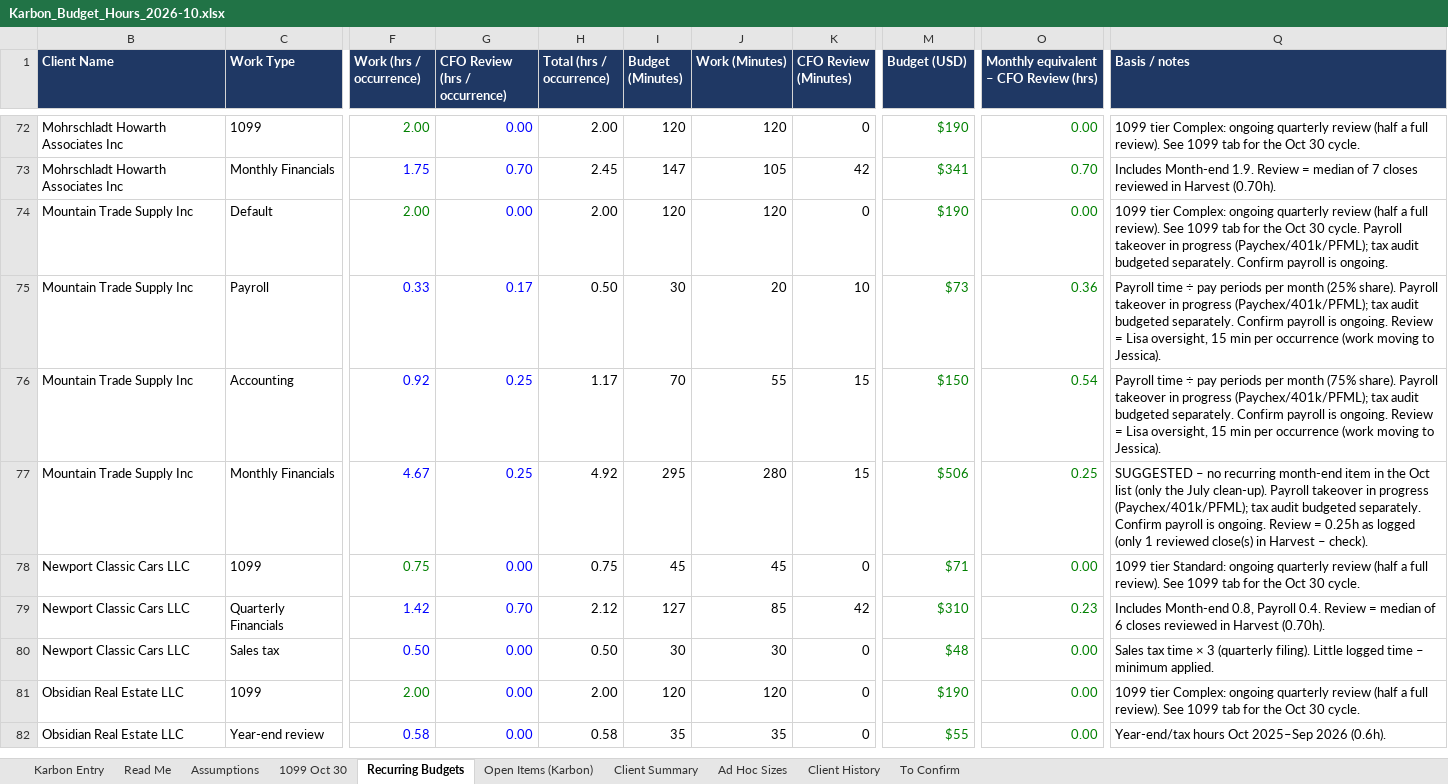
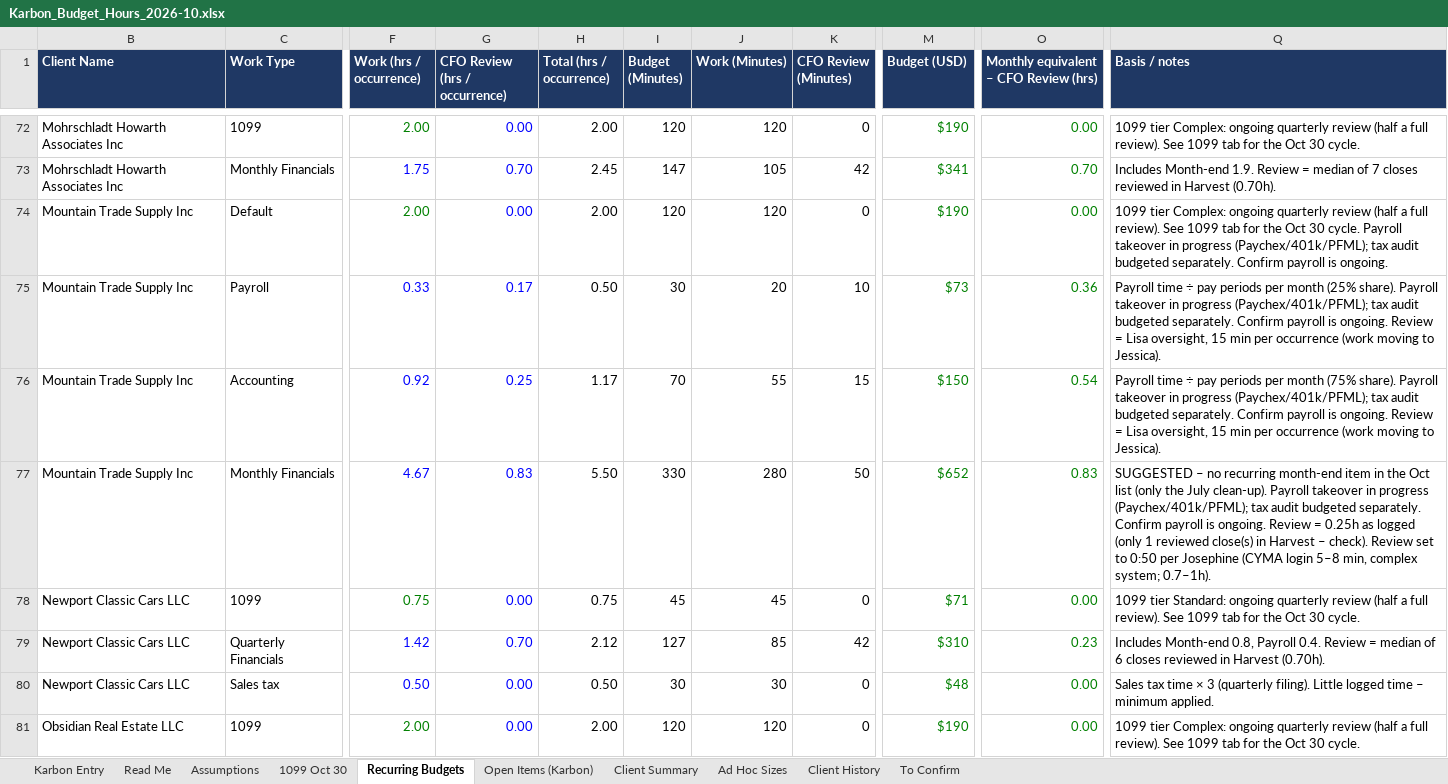
Before and after one commit to Onyxcfo/Onyx-Staff-Hours, an Excel workbook: budget-hours/Karbon_Budget_Hours_2026-10.xlsx, sheet Recurring Budgets, drawn as a sheet; only a part is shown, gaps mark what is left out; the shorter side is filled out with more unchanged rows; values as stored, in another font and other column widths than the file's, no borders; charts and pictures not drawn; the diff names each change by its address in the sheet, - before the commit and + after, or states it on an @@ line.

```diff
--- a/budget-hours/Karbon_Budget_Hours_2026-10.xlsx (sheet Recurring Budgets)
+++ b/budget-hours/Karbon_Budget_Hours_2026-10.xlsx (sheet Recurring Budgets)
-G77 (CFO Review (hrs / occurrence)): 0.25
+G77 (CFO Review (hrs / occurrence)): 0.83
-H77 (Total (hrs / occurrence)): 4.92
+H77 (Total (hrs / occurrence)): 5.50
-I77 (Budget (Minutes)): 295
+I77 (Budget (Minutes)): 330
-K77 (CFO Review (Minutes)): 15
+K77 (CFO Review (Minutes)): 50
-M77 (Budget (USD)): $506
+M77 (Budget (USD)): $652
-O77: 0.25
+O77: 0.83
-Q77 (Basis / notes): …– check).
+Q77 (Basis / notes): …– check). Review set to 0:50 per Josephine (CYMA login 5–8 min, complex system; 0.7–1h).
```
Also changed, not shown: sheet Client Summary, sheet Karbon Entry, 1 other file.
